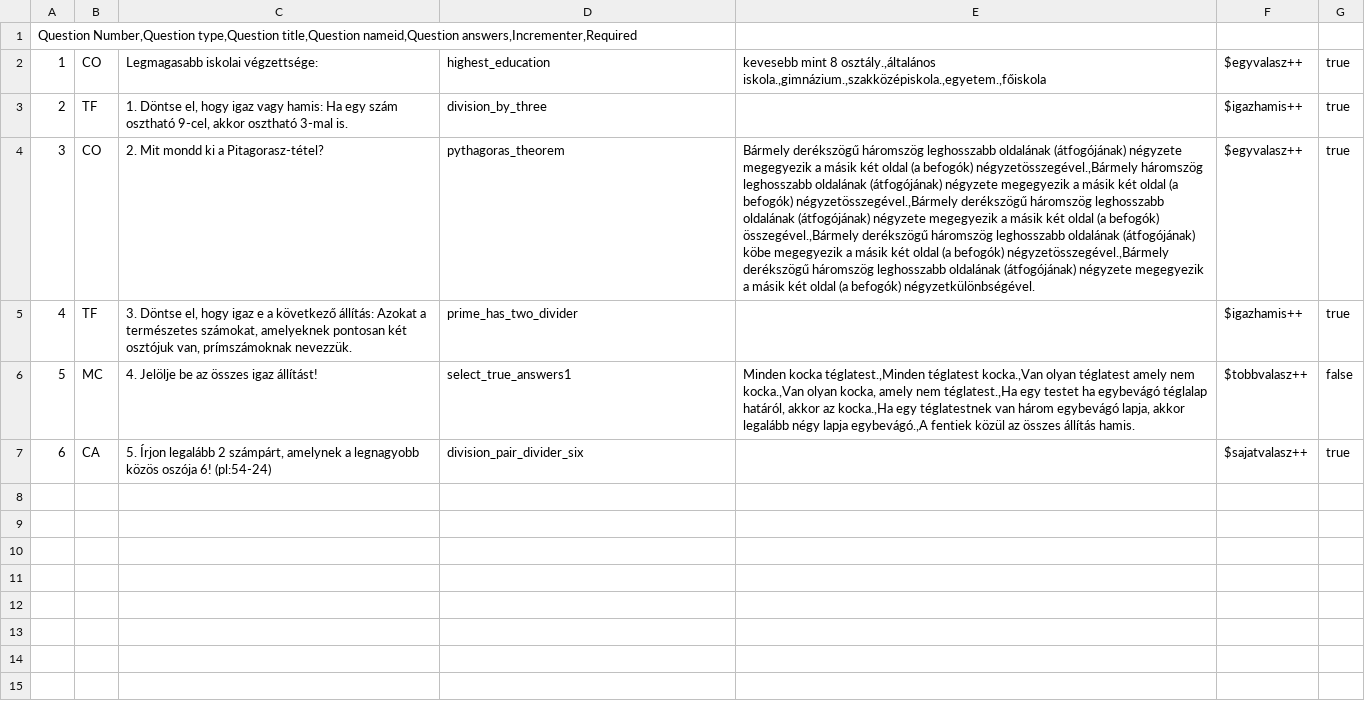
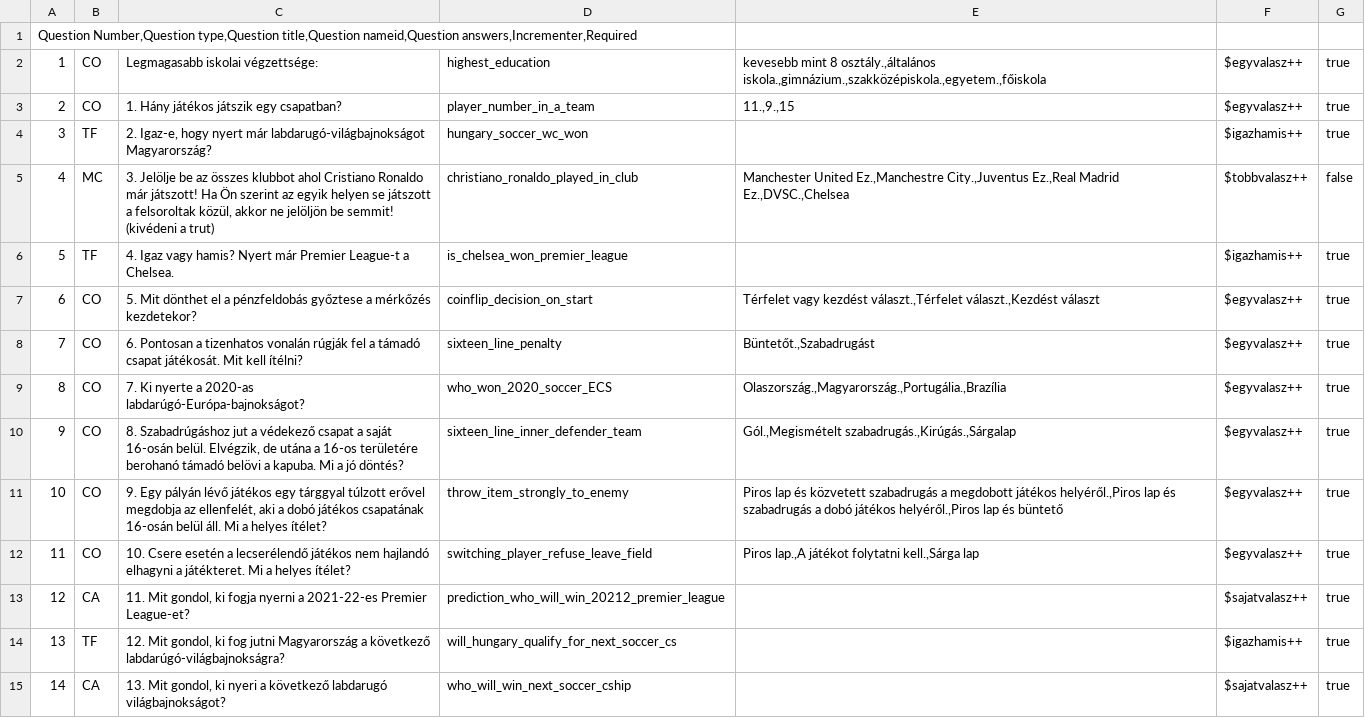
Before and after one commit to SZFM-Project-Team/SZFM_BIG_PROJECT, a CSV file: project/datas/questions.csv, drawn as a sheet; removed rows and columns are numbered as before the commit, all else as after; the diff names each change by its address in the sheet, - before the commit and + after, or states it on an @@ line.

```diff
--- a/project/datas/questions.csv
+++ b/project/datas/questions.csv
+row 3: 2 | CO | 1. Hány játékos játszik egy csapatban? | player_number_in_a_team | 11.,9.,15 | $egyvalasz++ | true
@@ column A renumbered from row 4 down @@
-C4: 1. Döntse el, hogy igaz vagy hamis: Ha egy szám osztható 9-cel, akkor osztható 3-mal is.
+C4: 2. Igaz-e, hogy nyert már labdarugó-világbajnokságot Magyarország?
-D4: division_by_three
+D4: hungary_soccer_wc_won
+row 5: 4 | MC | 3. Jelölje be az összes klubbot ahol Cristiano Ronaldo már játszott! Ha Ön szerint az egyik helyen se játszott a felsoroltak közül, akkor ne jelöljön be semmit! (kivédeni a trut) | christiano_ronaldo_played_in_club | Manchester United Ez.,Manchestre City.,Juventus Ez.,Real Madrid Ez.,DVSC.,Chelsea | $tobbvalasz++ | false
+row 6: 5 | TF | 4. Igaz vagy hamis? Nyert már Premier League-t a Chelsea. | is_chelsea_won_premier_league |  | $igazhamis++ | true
+row 7: 6 | CO | 5. Mit dönthet el a pénzfeldobás győztese a mérkőzés kezdetekor? | coinflip_decision_on_start | Térfelet vagy kezdést választ.,Térfelet választ.,Kezdést választ | $egyvalasz++ | true
+row 8: 7 | CO | 6. Pontosan a tizenhatos vonalán rúgják fel a támadó csapat játékosát. Mit kell ítélni? | sixteen_line_penalty | Büntetőt.,Szabadrugást | $egyvalasz++ | true
+row 9: 8 | CO | 7. Ki nyerte a 2020-as labdarúgó-Európa-bajnokságot? | who_won_2020_soccer_ECS | Olaszország.,Magyarország.,Portugália.,Brazília | $egyvalasz++ | true
+row 10: 9 | CO | 8. Szabadrúgáshoz jut a védekező csapat a saját 16-osán belül. Elvégzik, de utána a 16-os területére berohanó támadó belövi a kapuba. Mi a jó döntés? | sixteen_line_inner_defender_team | Gól.,Megismételt szabadrugás.,Kirúgás.,Sárgalap | $egyvalasz++ | true
-C11: 2. Mit mondd ki a Pitagorasz-tétel?
+C11: 9. Egy pályán lévő játékos egy tárggyal túlzott erővel megdobja az ellenfelét, aki a dobó játékos csapatának 16-osán belül áll. Mi a helyes ítélet?
-D11: pythagoras_theorem
+D11: throw_item_strongly_to_enemy
-E11: Bármely derékszögű háromszög leghosszabb oldalának (átfogójának) négyzete megegyezik a másik két oldal (a befogók) négyzetösszegével.,Bármely háromszög leghosszabb oldalának (átfogójának) négyzete megegyezik a másik két oldal (a befogók) négyzetösszegével.,Bármely derékszögű háromszög leghosszabb oldalának (átfogójának) négyzete megegyezik a másik két oldal (a befogók) összegével.,Bármely derékszögű háromszög leghosszabb oldalának (átfogójának) köbe megegyezik a másik két oldal (a befogók) négyzetösszegével.,Bármely derékszögű háromszög leghosszabb oldalának (átfogójának) négyzete megegyezik a másik két oldal (a befogók) négyzetkülönbségével.
+E11: Piros lap és közvetett szabadrugás a megdobott játékos helyéről.,Piros lap és szabadrugás a dobó játékos helyéről.,Piros lap és büntető
+row 12: 11 | CO | 10. Csere esetén a lecserélendő játékos nem hajlandó elhagyni a játékteret. Mi a helyes ítélet? | switching_player_refuse_leave_field | Piros lap.,A játékot folytatni kell.,Sárga lap | $egyvalasz++ | true
+row 13: 12 | CA | 11. Mit gondol, ki fogja nyerni a 2021-22-es Premier League-et? | prediction_who_will_win_20212_premier_league |  | $sajatvalasz++ | true
-C14: 3. Döntse el, hogy igaz e a következő állítás: Azokat a természetes számokat, amelyeknek pontosan két osztójuk van, prímszámoknak nevezzük.
+C14: 12. Mit gondol, ki fog jutni Magyarország a következő labdarúgó-világbajnokságra?
-D14: prime_has_two_divider
+D14: will_hungary_qualify_for_next_soccer_cs
-row 6: 5 | MC | 4. Jelölje be az összes igaz állítást! | select_true_answers1 | Minden kocka téglatest.,Minden téglatest kocka.,Van olyan téglatest amely nem kocka.,Van olyan kocka, amely nem téglatest.,Ha egy testet ha egybevágó téglalap határól, akkor az kocka.,Ha egy téglatestnek van három egybevágó lapja, akkor legalább négy lapja egybevágó.,A fentiek közül az összes állítás hamis. | $tobbvalasz++ | false
-C15: 5. Írjon legalább 2 számpárt, amelynek a legnagyobb közös oszója 6! (pl:54-24)
+C15: 13. Mit gondol, ki nyeri a következő labdarugó világbajnokságot?
-D15: division_pair_divider_six
+D15: who_will_win_next_soccer_cship
```
Also changed, not shown: 1 other file.
